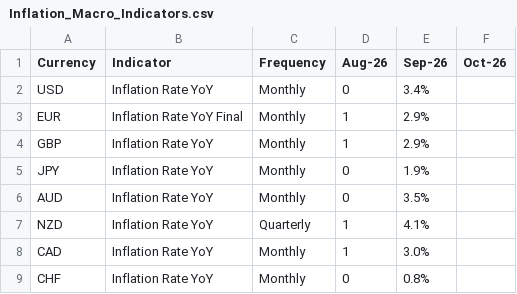
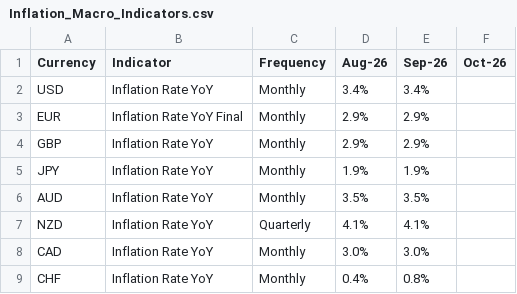
Before and after one commit to jpesmale-one/Macro_Economic_Reporting, a CSV file: data/macro_indicators/Inflation_Macro_Indicators.csv, drawn as a sheet.

```diff
--- a/data/macro_indicators/Inflation_Macro_Indicators.csv
+++ b/data/macro_indicators/Inflation_Macro_Indicators.csv
@@ -1,9 +1,9 @@
 Currency,Indicator,Frequency,Aug-26,Sep-26,Oct-26
-USD,Inflation Rate YoY,Monthly,0,3.4%,
-EUR,Inflation Rate YoY Final,Monthly,1,2.9%,
-GBP,Inflation Rate YoY,Monthly,1,2.9%,
-JPY,Inflation Rate YoY,Monthly,0,1.9%,
-AUD,Inflation Rate YoY,Monthly,0,3.5%,
-NZD,Inflation Rate YoY,Quarterly,1,4.1%,
-CAD,Inflation Rate YoY,Monthly,1,3.0%,
-CHF,Inflation Rate YoY,Monthly,0,0.8%,
+USD,Inflation Rate YoY,Monthly,3.4%,3.4%,
+EUR,Inflation Rate YoY Final,Monthly,2.9%,2.9%,
+GBP,Inflation Rate YoY,Monthly,2.9%,2.9%,
+JPY,Inflation Rate YoY,Monthly,1.9%,1.9%,
+AUD,Inflation Rate YoY,Monthly,3.5%,3.5%,
+NZD,Inflation Rate YoY,Quarterly,4.1%,4.1%,
+CAD,Inflation Rate YoY,Monthly,3.0%,3.0%,
+CHF,Inflation Rate YoY,Monthly,0.4%,0.8%,
```
Also changed, not shown: data/macro_indicators/Employment_Macro_Indicators.csv, data/macro_indicators/Interest_Rate_Macro_Indicators.csv, 5 other files.
